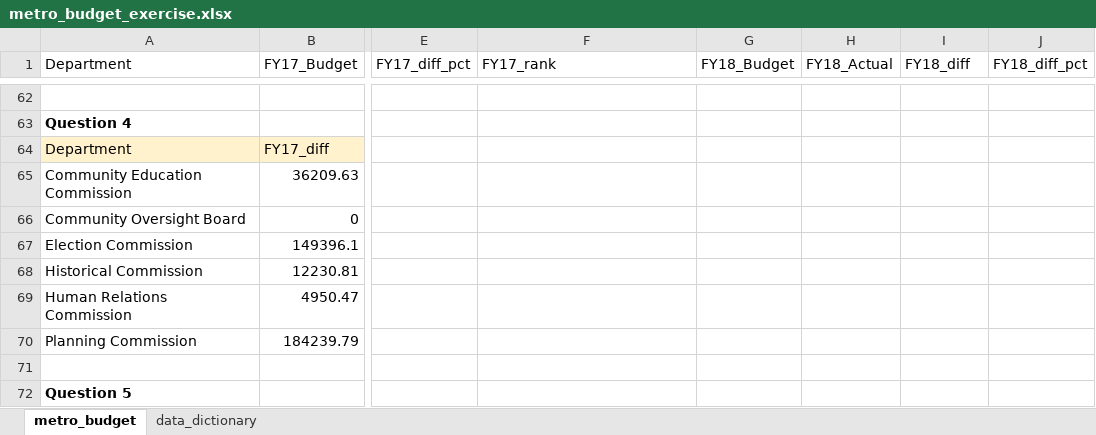
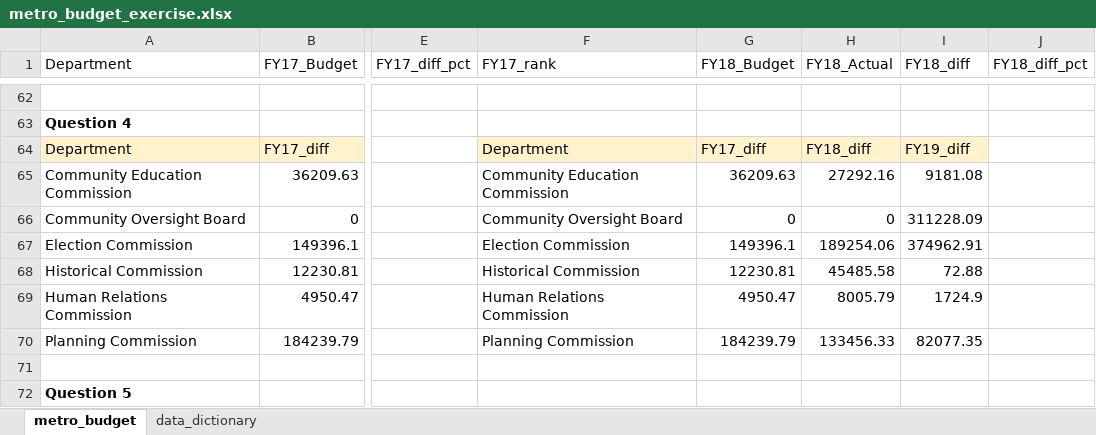
Before and after one commit to NSS-Data-Analytics-Cohort-10/lookups-budget-emmydoore, an Excel workbook: metro_budget_exercise.xlsx, sheet metro_budget, drawn as a sheet; only a part is shown, gaps mark what is left out; values as stored, in another font and other column widths than the file's, no borders; charts and pictures not drawn; the diff covers the shown part only; the diff names each change by its address in the sheet, - before the commit and + after, or states it on an @@ line.

```diff
--- a/metro_budget_exercise.xlsx (sheet metro_budget)
+++ b/metro_budget_exercise.xlsx (sheet metro_budget)
-F64 (FY17_rank): (empty)
+F64 (FY17_rank): Department
-F64:I64 fill: none
+F64:I64 fill: #FFF2CC
-G64 (FY18_Budget): (empty)
+G64 (FY18_Budget): FY17_diff
-H64 (FY18_Actual): (empty)
+H64 (FY18_Actual): FY18_diff
-I64 (FY18_diff): (empty)
+I64 (FY18_diff): FY19_diff
-F65 (FY17_rank): (empty)
+F65 (FY17_rank): Community Education Commission
-G65 (FY18_Budget): (empty)
+G65 (FY18_Budget): 36209.63
-H65 (FY18_Actual): (empty)
+H65 (FY18_Actual): 27292.16
-I65 (FY18_diff): (empty)
+I65 (FY18_diff): 9181.08
-F66 (FY17_rank): (empty)
+F66 (FY17_rank): Community Oversight Board
-G66 (FY18_Budget): (empty)
+G66 (FY18_Budget): 0
-H66 (FY18_Actual): (empty)
+H66 (FY18_Actual): 0
-I66 (FY18_diff): (empty)
+I66 (FY18_diff): 311228.09
-F67 (FY17_rank): (empty)
+F67 (FY17_rank): Election Commission
-G67 (FY18_Budget): (empty)
+G67 (FY18_Budget): 149396.1
-H67 (FY18_Actual): (empty)
+H67 (FY18_Actual): 189254.06
-I67 (FY18_diff): (empty)
+I67 (FY18_diff): 374962.91
-F68 (FY17_rank): (empty)
+F68 (FY17_rank): Historical Commission
-G68 (FY18_Budget): (empty)
+G68 (FY18_Budget): 12230.81
-H68 (FY18_Actual): (empty)
+H68 (FY18_Actual): 45485.58
-I68 (FY18_diff): (empty)
+I68 (FY18_diff): 72.88
-F69 (FY17_rank): (empty)
+F69 (FY17_rank): Human Relations Commission
-G69 (FY18_Budget): (empty)
+G69 (FY18_Budget): 4950.47
-H69 (FY18_Actual): (empty)
+H69 (FY18_Actual): 8005.79
-I69 (FY18_diff): (empty)
+I69 (FY18_diff): 1724.9
-F70 (FY17_rank): (empty)
+F70 (FY17_rank): Planning Commission
-G70 (FY18_Budget): (empty)
+G70 (FY18_Budget): 184239.79
-H70 (FY18_Actual): (empty)
+H70 (FY18_Actual): 133456.33
-I70 (FY18_diff): (empty)
+I70 (FY18_diff): 82077.35
```
Also changed, not shown: 58 edited cells and cell formats elsewhere in this sheet, formulas that keep their value, charts or pictures.
